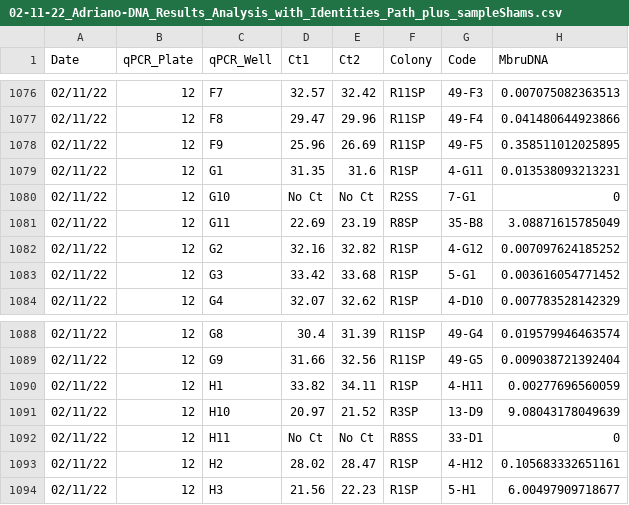
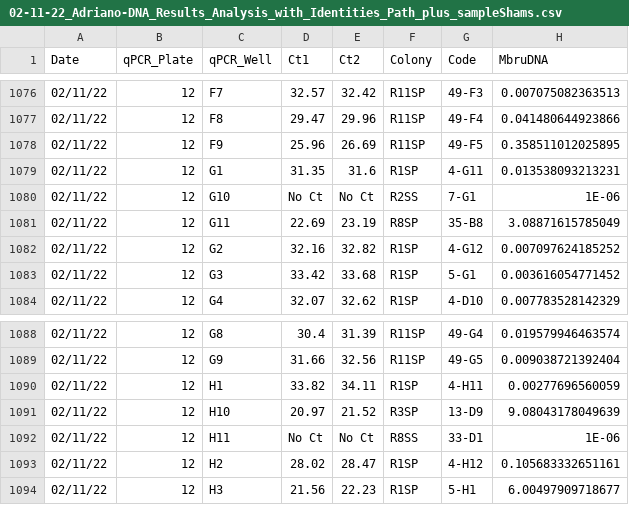
Before and after one commit to AdrianoWanderlingh/PhD-Ant_Colonies_Tracking_Analysis, a CSV file: Pathogen Quantification Data/02-11-22_Adriano-DNA_Results_Analysis_with_Identities_Path_plus_sampleShams.csv, drawn as a sheet; only a part is shown, gaps mark what is left out; the diff covers the shown part only.

Commit message:
changed incorrect MbruDNA 0 to 0.000001

```diff
--- a/Pathogen Quantification Data/02-11-22_Adriano-DNA_Results_Analysis_with_Identities_Path_plus_sampleShams.csv
+++ b/Pathogen Quantification Data/02-11-22_Adriano-DNA_Results_Analysis_with_Identities_Path_plus_sampleShams.csv
@@ -1079,3 +1079,3 @@
 "02/11/22",12,"G1",31.35,31.6,"R1SP","4-G11",0.013538093213231
-"02/11/22",12,"G10","  No Ct ","  No Ct ","R2SS","7-G1",0
+"02/11/22",12,"G10","  No Ct ","  No Ct ","R2SS","7-G1",1E-06
 "02/11/22",12,"G11",22.69,23.19,"R8SP","35-B8",3.08871615785049
@@ -1091,3 +1091,3 @@
 "02/11/22",12,"H10",20.97,21.52,"R3SP","13-D9",9.08043178049639
-"02/11/22",12,"H11","  No Ct ","  No Ct ","R8SS","33-D1",0
+"02/11/22",12,"H11","  No Ct ","  No Ct ","R8SS","33-D1",1E-06
 "02/11/22",12,"H2",28.02,28.47,"R1SP","4-H12",0.105683332651161
```
Also changed, not shown: 5 edited cells elsewhere in this file.
